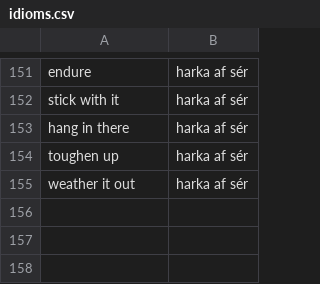
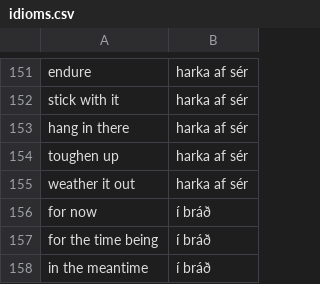
Before and after one commit to judyfong/dictionary, a CSV file: idioms.csv, drawn as a sheet; only a part is shown, gaps mark what is left out; the diff names each change by its address in the sheet, - before the commit and + after, or states it on an @@ line.

Commit message:
Update idioms.csv

```diff
--- a/idioms.csv
+++ b/idioms.csv
+row 156: for now | í bráð
+row 157: for the time being | í bráð
+row 158: in the meantime | í bráð
```
